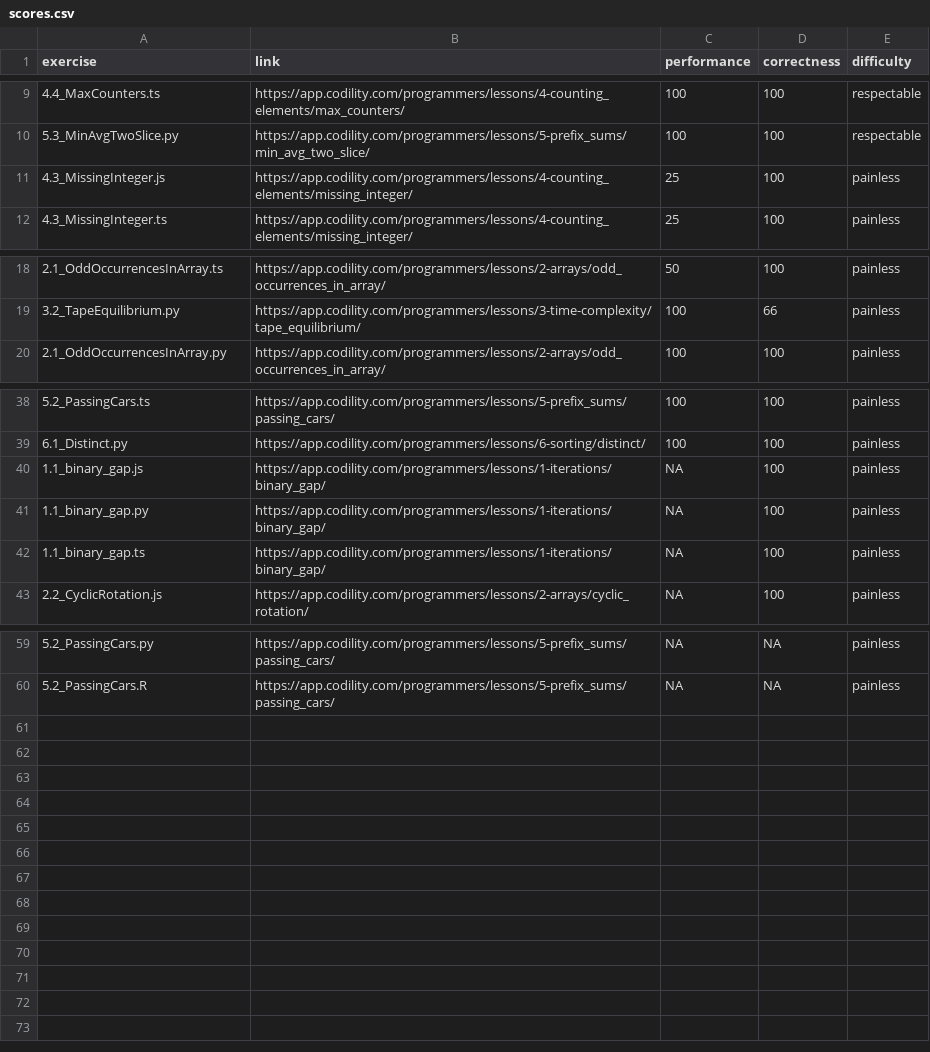
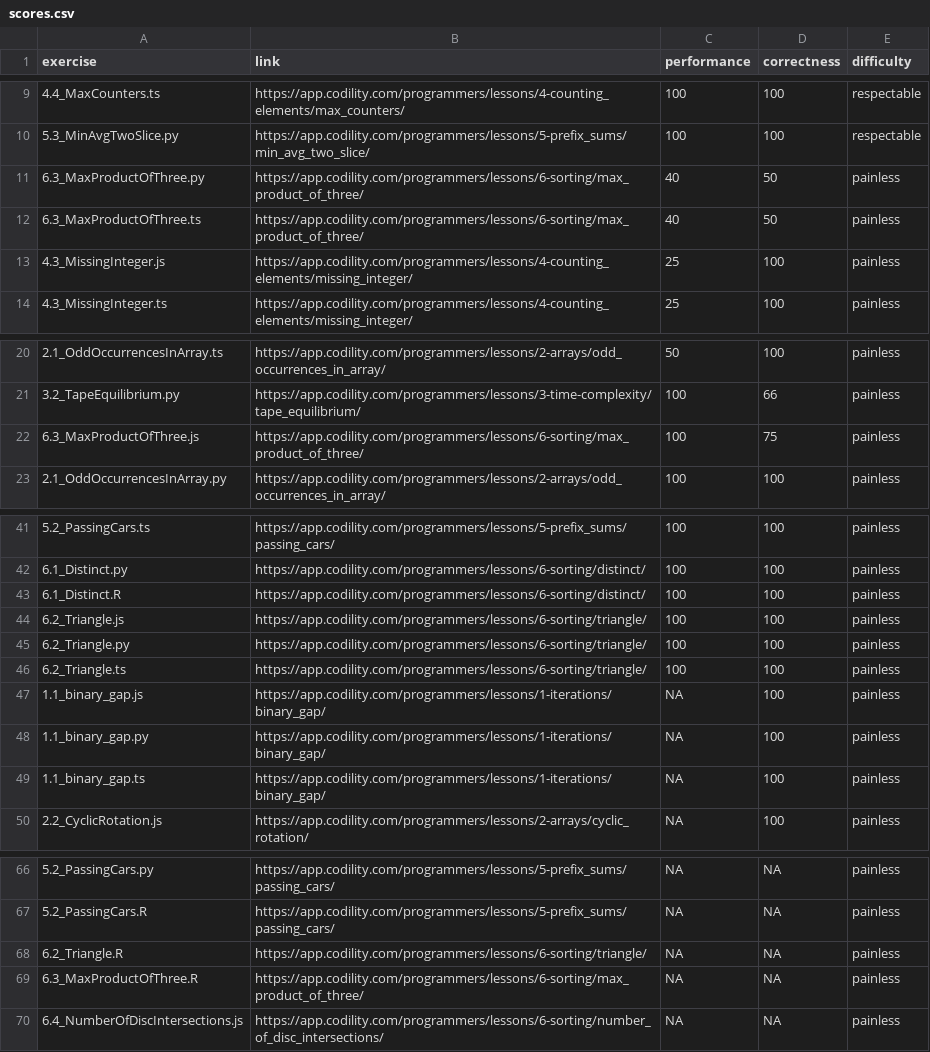
Before and after one commit to brantmerrell/codility, a CSV file: scores.csv, drawn as a sheet; only a part is shown, gaps mark what is left out; the diff names each change by its address in the sheet, - before the commit and + after, or states it on an @@ line.

Commit message:
MaxProductOfThree

```diff
--- a/scores.csv
+++ b/scores.csv
+row 11: 6.3_MaxProductOfThree.py | https://app.codility.com/programmers/lessons/6-sorting/max_product_of_three/ | 40 | 50 | painless
+row 12: 6.3_MaxProductOfThree.ts | https://app.codility.com/programmers/lessons/6-sorting/max_product_of_three/ | 40 | 50 | painless
+row 22: 6.3_MaxProductOfThree.js | https://app.codility.com/programmers/lessons/6-sorting/max_product_of_three/ | 100 | 75 | painless
+row 43: 6.1_Distinct.R | https://app.codility.com/programmers/lessons/6-sorting/distinct/ | 100 | 100 | painless
+row 44: 6.2_Triangle.js | https://app.codility.com/programmers/lessons/6-sorting/triangle/ | 100 | 100 | painless
+row 45: 6.2_Triangle.py | https://app.codility.com/programmers/lessons/6-sorting/triangle/ | 100 | 100 | painless
+row 46: 6.2_Triangle.ts | https://app.codility.com/programmers/lessons/6-sorting/triangle/ | 100 | 100 | painless
+row 68: 6.2_Triangle.R | https://app.codility.com/programmers/lessons/6-sorting/triangle/ | NA | NA | painless
+row 69: 6.3_MaxProductOfThree.R | https://app.codility.com/programmers/lessons/6-sorting/max_product_of_three/ | NA | NA | painless
+row 70: 6.4_NumberOfDiscIntersections.js | https://app.codility.com/programmers/lessons/6-sorting/number_of_disc_intersections/ | NA | NA | painless
```
Also changed, not shown: 7 other files.
